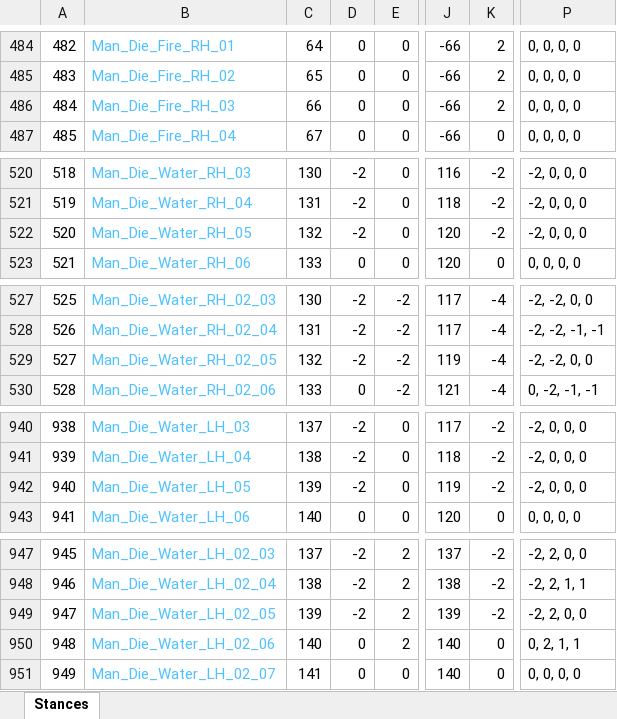
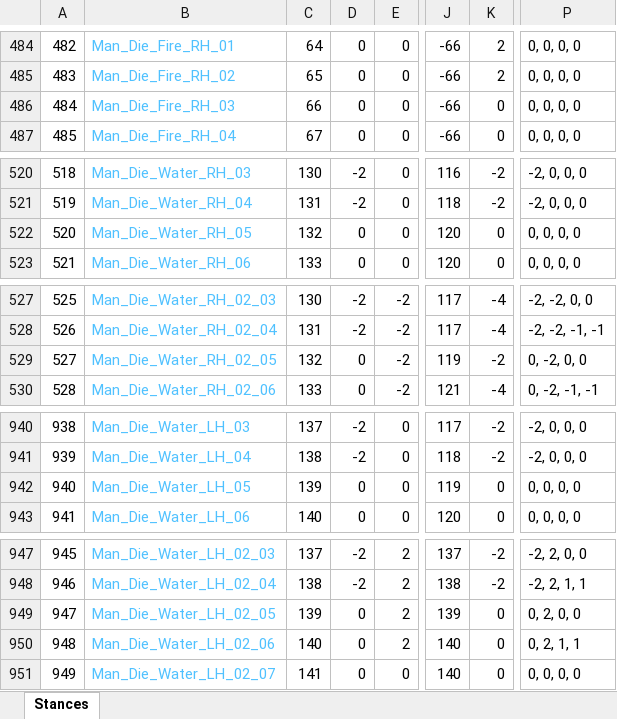
Before and after one commit to Press-Play-On-Tape/ChakanaChallenge, an Excel workbook: Arrays_Only.xlsx, sheet Stances, drawn as a sheet; only a part is shown, gaps mark what is left out; values as stored, in another font and other column widths than the file's, no borders; the diff covers the shown part only; the diff names each change by its address in the sheet, - before the commit and + after, or states it on an @@ line.

```diff
--- a/Arrays_Only.xlsx (sheet Stances)
+++ b/Arrays_Only.xlsx (sheet Stances)
-K486: 2
+K486: 0
-D522: -2
+D522: 0
-K522: -2
+K522: 0
-P522: -2, 0, 0, 0
+P522: 0, 0, 0, 0
-D529: -2
+D529: 0
-K529: -4
+K529: -2
-P529: -2, -2, 0, 0
+P529: 0, -2, 0, 0
-D942: -2
+D942: 0
-K942: -2
+K942: 0
-P942: -2, 0, 0, 0
+P942: 0, 0, 0, 0
-D949: -2
+D949: 0
-K949: -2
+K949: 0
-P949: -2, 2, 0, 0
+P949: 0, 2, 0, 0
```
Also changed, not shown: 4 edited cells elsewhere in this sheet, 3 other files.
